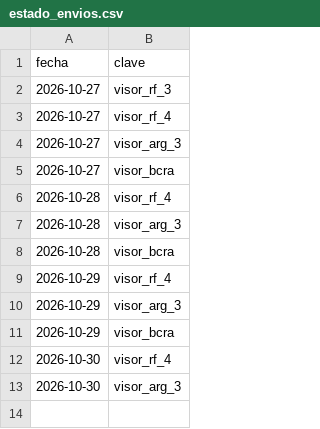
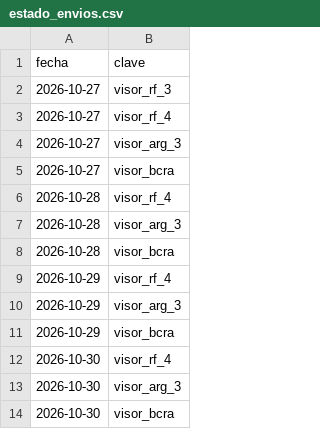
Before and after one commit to Inversiones0101/Placas_a_Telegram, a CSV file: estado_envios.csv, drawn as a sheet.

```diff
--- a/estado_envios.csv
+++ b/estado_envios.csv
@@ -13 +13,2 @@ fecha,clave
 2026-10-30,visor_arg_3
+2026-10-30,visor_bcra
```
Also changed, not shown: 1 other file.
